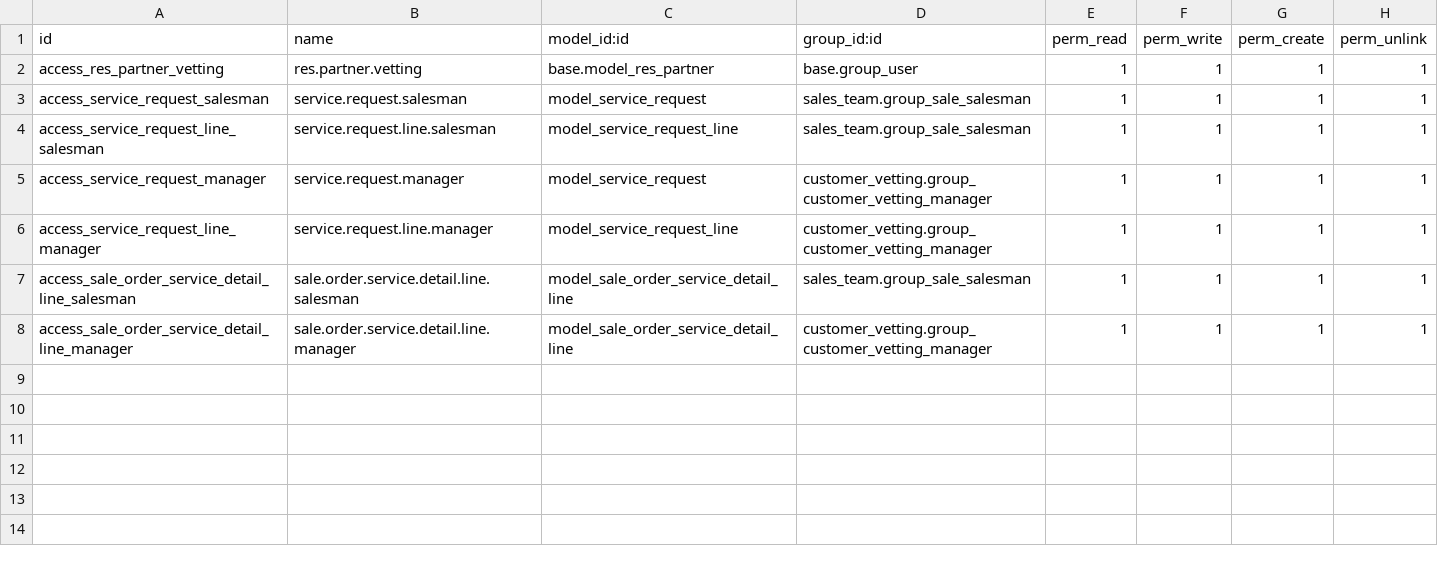
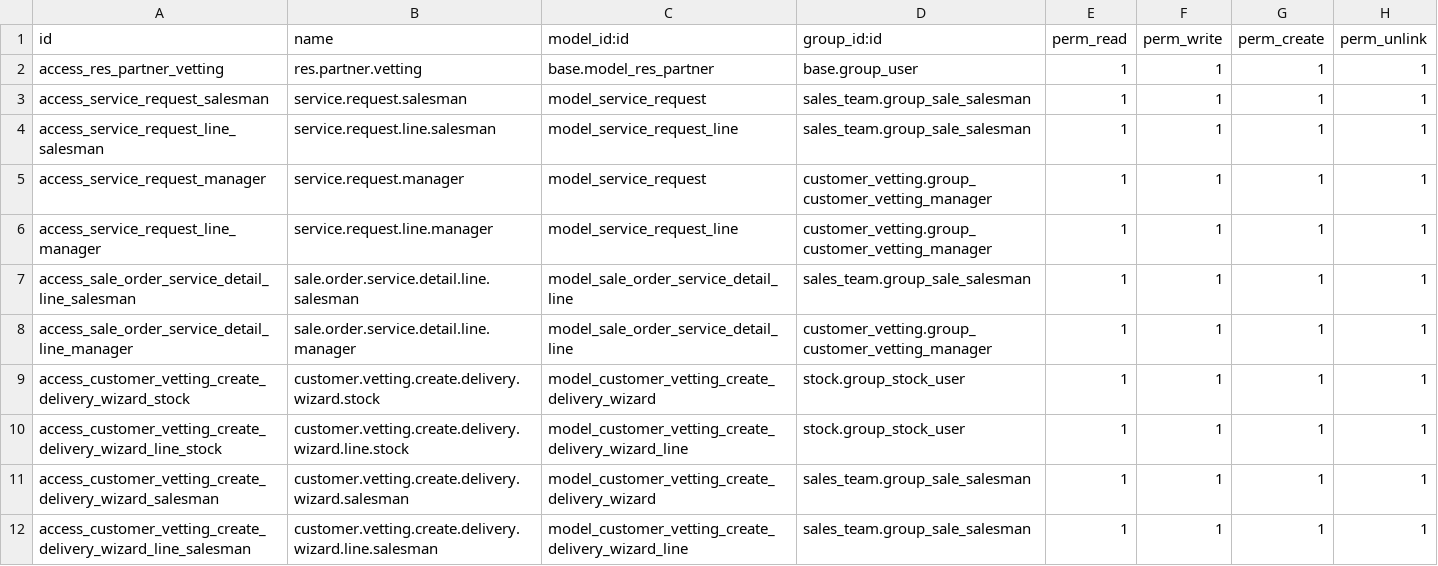
Before and after one commit to yayalAb/redfox, a CSV file: inv_purchase_sales/customer_vetting/security/ir.model.access.csv, drawn as a sheet; the diff names each change by its address in the sheet, - before the commit and + after, or states it on an @@ line.

Commit message:
update redfox vetting process

```diff
--- a/inv_purchase_sales/customer_vetting/security/ir.model.access.csv
+++ b/inv_purchase_sales/customer_vetting/security/ir.model.access.csv
+row 9: access_customer_vetting_create_delivery_wizard_stock | customer.vetting.create.delivery.wizard.stock | model_customer_vetting_create_delivery_wizard | stock.group_stock_user | 1 | 1 | 1 | 1
+row 10: access_customer_vetting_create_delivery_wizard_line_stock | customer.vetting.create.delivery.wizard.line.stock | model_customer_vetting_create_delivery_wizard_line | stock.group_stock_user | 1 | 1 | 1 | 1
+row 11: access_customer_vetting_create_delivery_wizard_salesman | customer.vetting.create.delivery.wizard.salesman | model_customer_vetting_create_delivery_wizard | sales_team.group_sale_salesman | 1 | 1 | 1 | 1
+row 12: access_customer_vetting_create_delivery_wizard_line_salesman | customer.vetting.create.delivery.wizard.line.salesman | model_customer_vetting_create_delivery_wizard_line | sales_team.group_sale_salesman | 1 | 1 | 1 | 1
```
Also changed, not shown: 10 other files.
